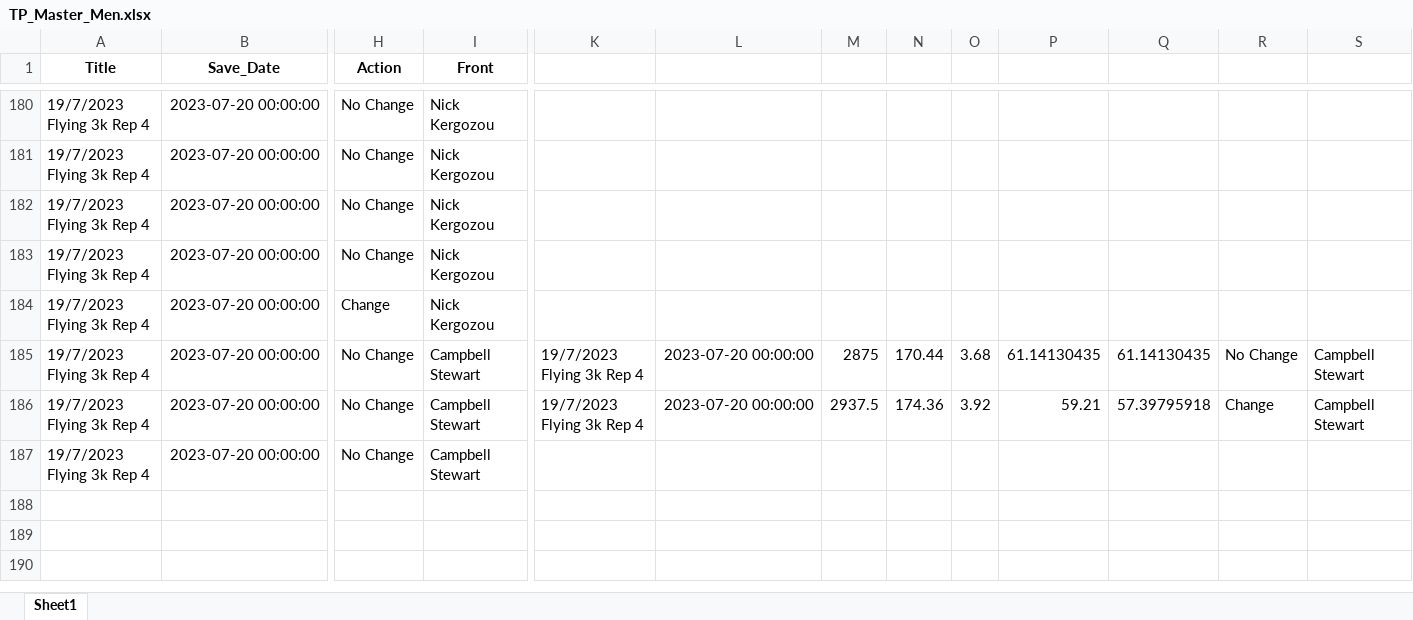
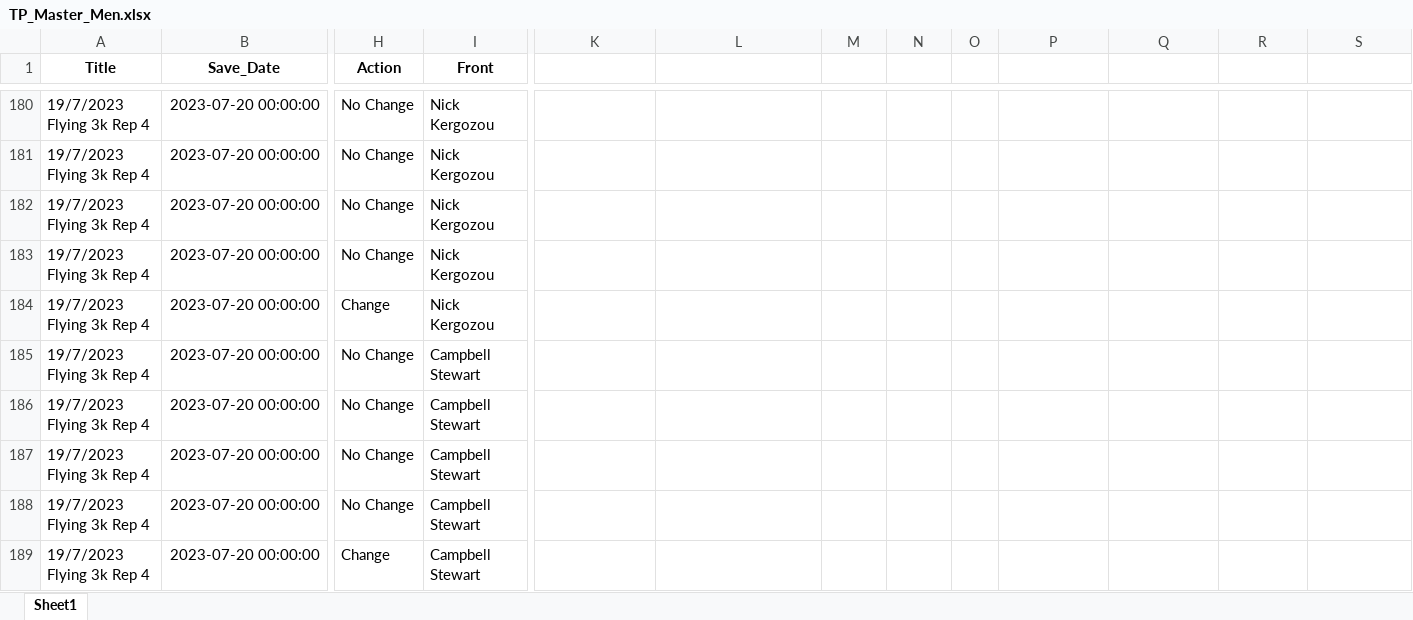
Before and after one commit to Bremz09/CNZPD, an Excel workbook: pages/video_analysis/TP_Master_Men.xlsx, sheet Sheet1, drawn as a sheet; only a part is shown, gaps mark what is left out; values as stored, in another font and other column widths than the file's, no borders; rows hold the shown columns only; the diff names each change by its address in the sheet, - before the commit and + after, or states it on an @@ line.

```diff
--- a/pages/video_analysis/TP_Master_Men.xlsx (sheet Sheet1)
+++ b/pages/video_analysis/TP_Master_Men.xlsx (sheet Sheet1)
-K185:K186: 19/7/2023 Flying 3k Rep 4
+K185:K186: (empty)
-L185:L186: 2023-07-20 00:00:00
+L185:L186: (empty)
-M185: 2875
+M185: (empty)
-N185: 170.44
+N185: (empty)
-O185: 3.68
+O185: (empty)
-P185: 61.14130435
+P185: (empty)
-Q185: 61.14130435
+Q185: (empty)
-R185: No Change
+R185: (empty)
-S185:S186: Campbell Stewart
+S185:S186: (empty)
-M186: 2937.5
+M186: (empty)
-N186: 174.36
+N186: (empty)
-O186: 3.92
+O186: (empty)
-P186: 59.21
+P186: (empty)
-Q186: 57.39795918
+Q186: (empty)
-R186: Change
+R186: (empty)
+row 188: 19/7/2023 Flying 3k Rep 4 | 2023-07-20 00:00:00 | No Change | Campbell Stewart
+row 189: 19/7/2023 Flying 3k Rep 4 | 2023-07-20 00:00:00 | Change | Campbell Stewart
```
Also changed, not shown: 2 other files.
